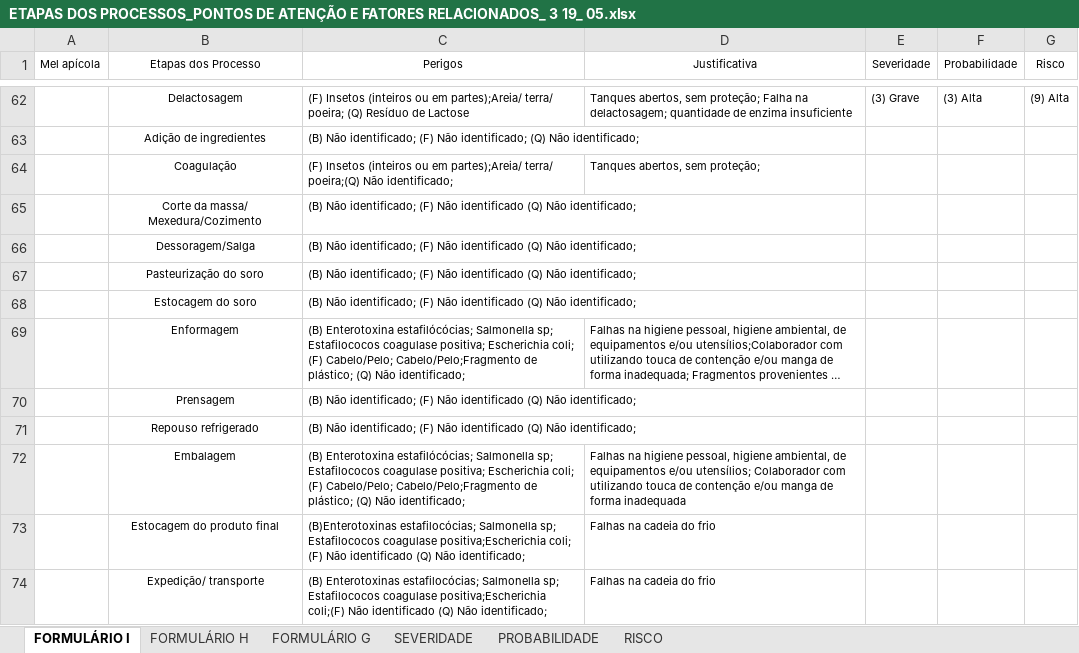
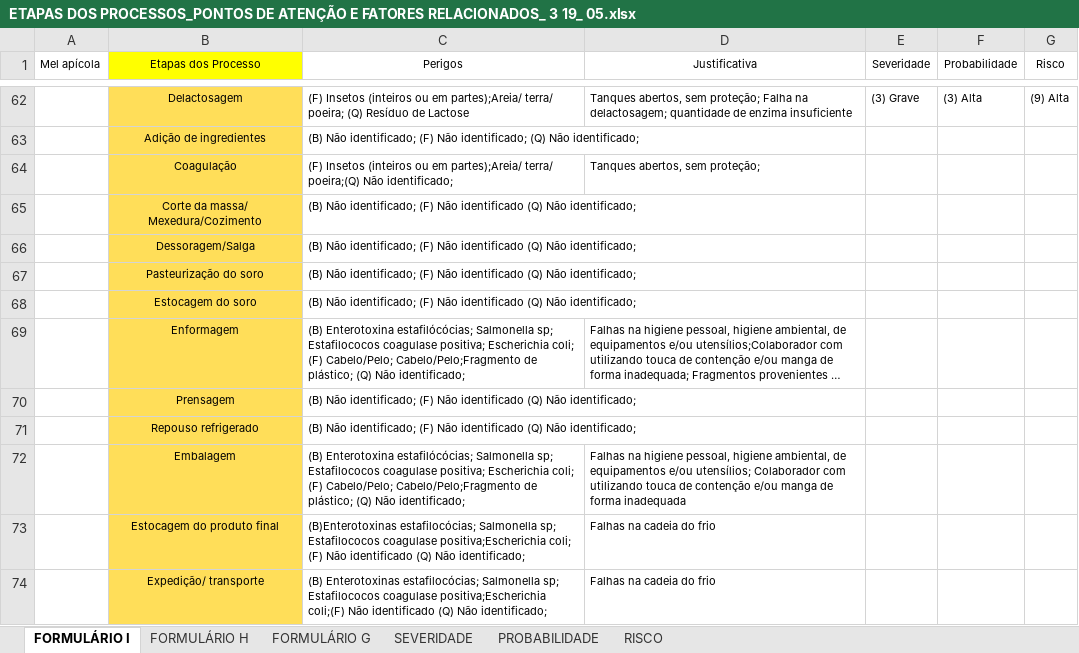
Before and after one commit to jardel-ifce/siqualia, an Excel workbook: ETAPAS DOS PROCESSOS_PONTOS DE ATENÇÃO E FATORES RELACIONADOS_ 3 19_ 05.xlsx, sheet FORMULÁRIO I, drawn as a sheet; only a part is shown, gaps mark what is left out; long unchanged cells end in …; values as stored, in another font and other column widths than the file's, no borders; the diff covers the shown part only; the diff names each change by its address in the sheet, - before the commit and + after, or states it on an @@ line.

```diff
--- a/ETAPAS DOS PROCESSOS_PONTOS DE ATENÇÃO E FATORES RELACIONADOS_ 3 19_ 05.xlsx (sheet FORMULÁRIO I)
+++ b/ETAPAS DOS PROCESSOS_PONTOS DE ATENÇÃO E FATORES RELACIONADOS_ 3 19_ 05.xlsx (sheet FORMULÁRIO I)
-B1 fill: none
+B1 fill: #FFFF00
-B62:B74 fill: none
+B62:B74 fill: #FFDE59
```
Also changed, not shown: cell formats elsewhere in this sheet, 19 other files.
